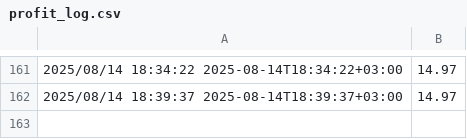
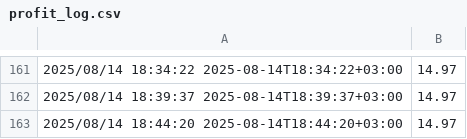
Before and after one commit to samuael/trading_bot, a CSV file: profit_log.csv, drawn as a sheet; only a part is shown, gaps mark what is left out; the diff names each change by its address in the sheet, - before the commit and + after, or states it on an @@ line.

```diff
--- a/profit_log.csv
+++ b/profit_log.csv
+row 163: 2025/08/14 18:44:20 2025-08-14T18:44:20+03:00 | 14.97
```
Also changed, not shown: 1 other file.
